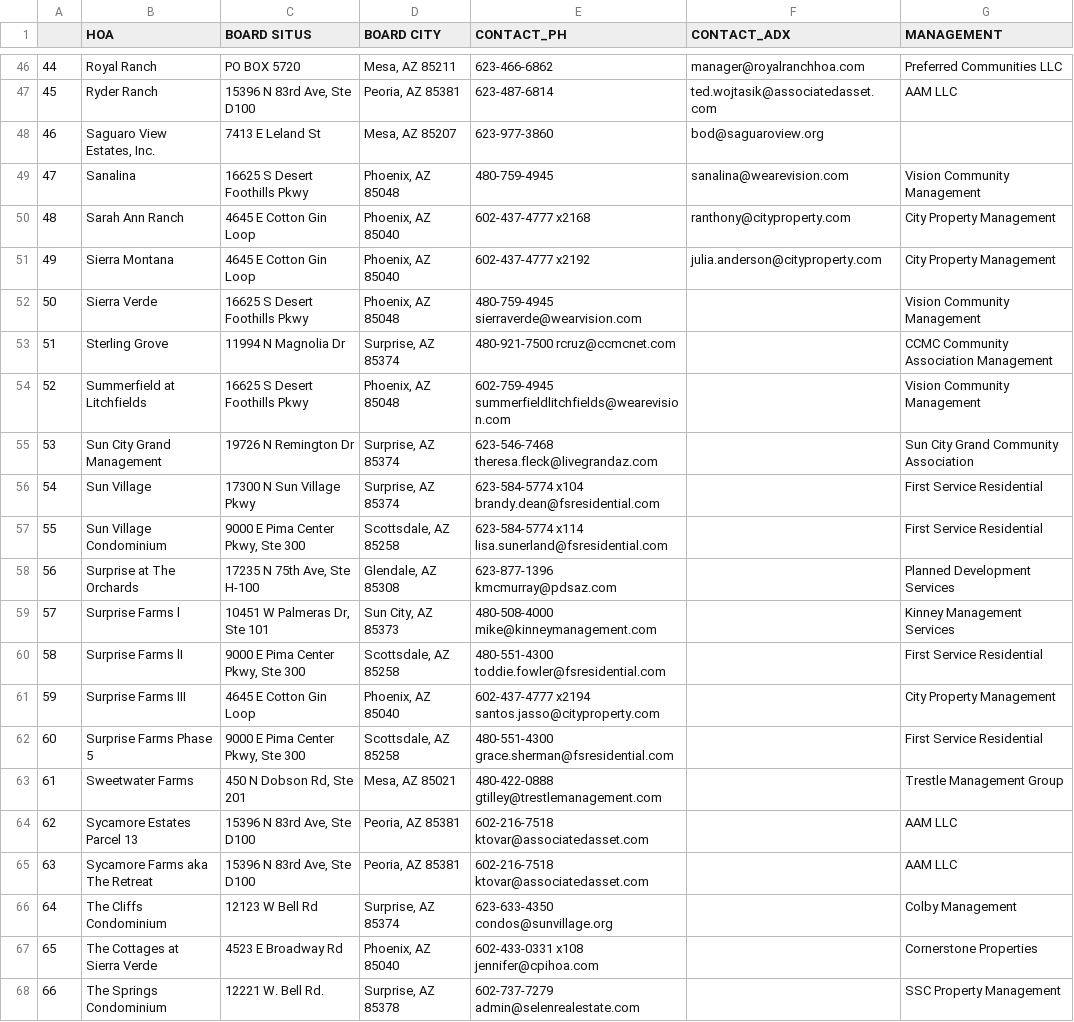
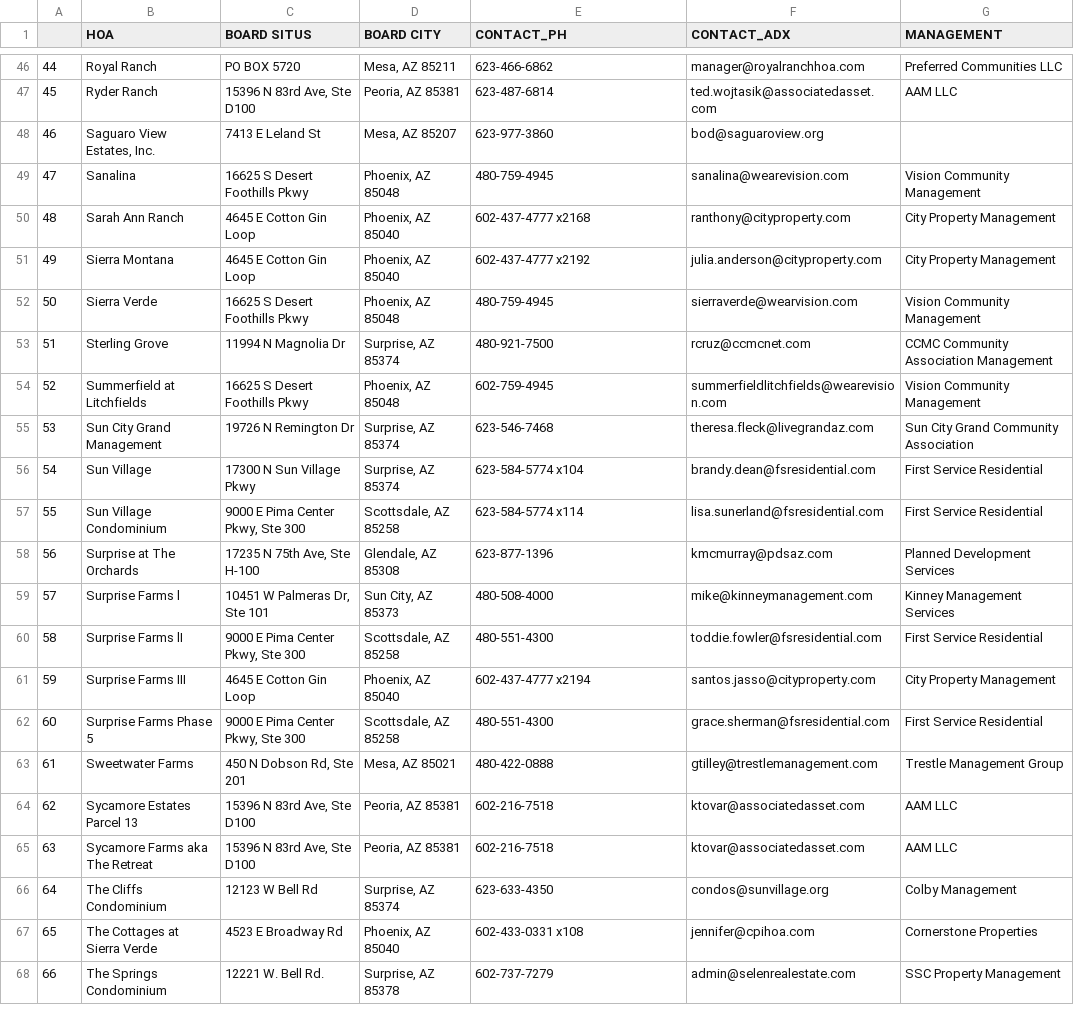
Before and after one commit to TASCer/hoa_insights_surpriseaz, a CSV file: src/hoa_insights_surpriseaz/output/csv/surpriseaz-hoa-management.csv, drawn as a sheet; only a part is shown, gaps mark what is left out; the diff covers the shown part only.

Commit message:
fixed: pdf conversion error on page 2 results

```diff
--- a/src/hoa_insights_surpriseaz/output/csv/surpriseaz-hoa-management.csv
+++ b/src/hoa_insights_surpriseaz/output/csv/surpriseaz-hoa-management.csv
@@ -51,18 +51,18 @@
 49,Sierra Montana,4645 E Cotton Gin Loop,"Phoenix, AZ 85040",602-437-4777 x2192,julia.anderson@cityproperty.com,City Property Management
-50,Sierra Verde,16625 S Desert Foothills Pkwy,"Phoenix, AZ 85048",480-759-4945 sierraverde@wearvision.com,,Vision Community Management
-51,Sterling Grove,11994 N Magnolia Dr,"Surprise, AZ 85374",480-921-7500 rcruz@ccmcnet.com,,CCMC Community Association Management
-52,Summerfield at Litchfields,16625 S Desert Foothills Pkwy,"Phoenix, AZ 85048",602-759-4945 summerfieldlitchfields@wearevision.com,,Vision Community Management
-53,Sun City Grand Management,19726 N Remington Dr,"Surprise, AZ 85374",623-546-7468 theresa.fleck@livegrandaz.com,,Sun City Grand Community Association
-54,Sun Village,17300 N Sun Village Pkwy,"Surprise, AZ 85374",623-584-5774 x104 brandy.dean@fsresidential.com,,First Service Residential
-55,Sun Village Condominium,"9000 E Pima Center Pkwy, Ste 300","Scottsdale, AZ 85258",623-584-5774 x114 lisa.sunerland@fsresidential.com,,First Service Residential
-56,Surprise at The Orchards,"17235 N 75th Ave, Ste H-100","Glendale, AZ 85308",623-877-1396 kmcmurray@pdsaz.com,,Planned Development Services
-57,Surprise Farms l,"10451 W Palmeras Dr, Ste 101","Sun City, AZ 85373",480-508-4000 mike@kinneymanagement.com,,Kinney Management Services
-58,Surprise Farms lI,"9000 E Pima Center Pkwy, Ste 300","Scottsdale, AZ 85258",480-551-4300 toddie.fowler@fsresidential.com,,First Service Residential
-59,Surprise Farms III,4645 E Cotton Gin Loop,"Phoenix, AZ 85040",602-437-4777 x2194 santos.jasso@cityproperty.com,,City Property Management
-60,Surprise Farms Phase 5,"9000 E Pima Center Pkwy, Ste 300","Scottsdale, AZ 85258",480-551-4300 grace.sherman@fsresidential.com,,First Service Residential
-61,Sweetwater Farms,"450 N Dobson Rd, Ste 201","Mesa, AZ 85021",480-422-0888 gtilley@trestlemanagement.com,,Trestle Management Group
-62,Sycamore Estates Parcel 13,"15396 N 83rd Ave, Ste D100","Peoria, AZ 85381",602-216-7518 ktovar@associatedasset.com,,AAM LLC
-63,Sycamore Farms aka The Retreat,"15396 N 83rd Ave, Ste D100","Peoria, AZ 85381",602-216-7518 ktovar@associatedasset.com,,AAM LLC
-64,The Cliffs Condominium,12123 W Bell Rd,"Surprise, AZ 85374",623-633-4350 condos@sunvillage.org,,Colby Management
-65,The Cottages at Sierra Verde,4523 E Broadway Rd,"Phoenix, AZ 85040",602-433-0331 x108 jennifer@cpihoa.com,,Cornerstone Properties
-66,The Springs Condominium,12221 W. Bell Rd.,"Surprise, AZ 85378",602-737-7279 admin@selenrealestate.com,,SSC Property Management
+50,Sierra Verde,16625 S Desert Foothills Pkwy,"Phoenix, AZ 85048",480-759-4945,sierraverde@wearvision.com,Vision Community Management
+51,Sterling Grove,11994 N Magnolia Dr,"Surprise, AZ 85374",480-921-7500,rcruz@ccmcnet.com,CCMC Community Association Management
+52,Summerfield at Litchfields,16625 S Desert Foothills Pkwy,"Phoenix, AZ 85048",602-759-4945,summerfieldlitchfields@wearevision.com,Vision Community Management
+53,Sun City Grand Management,19726 N Remington Dr,"Surprise, AZ 85374",623-546-7468,theresa.fleck@livegrandaz.com,Sun City Grand Community Association
+54,Sun Village,17300 N Sun Village Pkwy,"Surprise, AZ 85374",623-584-5774 x104,brandy.dean@fsresidential.com,First Service Residential
+55,Sun Village Condominium,"9000 E Pima Center Pkwy, Ste 300","Scottsdale, AZ 85258",623-584-5774 x114,lisa.sunerland@fsresidential.com,First Service Residential
+56,Surprise at The Orchards,"17235 N 75th Ave, Ste H-100","Glendale, AZ 85308",623-877-1396,kmcmurray@pdsaz.com,Planned Development Services
+57,Surprise Farms l,"10451 W Palmeras Dr, Ste 101","Sun City, AZ 85373",480-508-4000,mike@kinneymanagement.com,Kinney Management Services
+58,Surprise Farms lI,"9000 E Pima Center Pkwy, Ste 300","Scottsdale, AZ 85258",480-551-4300,toddie.fowler@fsresidential.com,First Service Residential
+59,Surprise Farms III,4645 E Cotton Gin Loop,"Phoenix, AZ 85040",602-437-4777 x2194,santos.jasso@cityproperty.com,City Property Management
+60,Surprise Farms Phase 5,"9000 E Pima Center Pkwy, Ste 300","Scottsdale, AZ 85258",480-551-4300,grace.sherman@fsresidential.com,First Service Residential
+61,Sweetwater Farms,"450 N Dobson Rd, Ste 201","Mesa, AZ 85021",480-422-0888,gtilley@trestlemanagement.com,Trestle Management Group
+62,Sycamore Estates Parcel 13,"15396 N 83rd Ave, Ste D100","Peoria, AZ 85381",602-216-7518,ktovar@associatedasset.com,AAM LLC
+63,Sycamore Farms aka The Retreat,"15396 N 83rd Ave, Ste D100","Peoria, AZ 85381",602-216-7518,ktovar@associatedasset.com,AAM LLC
+64,The Cliffs Condominium,12123 W Bell Rd,"Surprise, AZ 85374",623-633-4350,condos@sunvillage.org,Colby Management
+65,The Cottages at Sierra Verde,4523 E Broadway Rd,"Phoenix, AZ 85040",602-433-0331 x108,jennifer@cpihoa.com,Cornerstone Properties
+66,The Springs Condominium,12221 W. Bell Rd.,"Surprise, AZ 85378",602-737-7279,admin@selenrealestate.com,SSC Property Management
```
Also changed, not shown: 16 edited cells elsewhere in this file.
